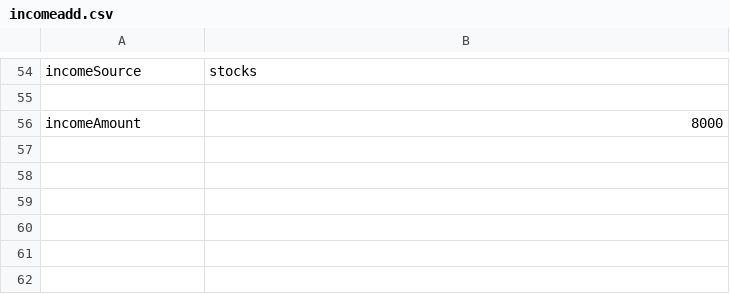
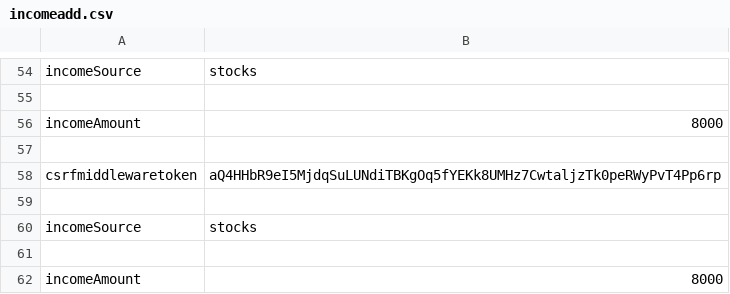
Before and after one commit to Project-build-up/expenseswebapp, a CSV file: revenweb/static/media/incomeadd.csv, drawn as a sheet; only a part is shown, gaps mark what is left out.

```diff
--- a/revenweb/static/media/incomeadd.csv
+++ b/revenweb/static/media/incomeadd.csv
@@ -56 +56,7 @@ incomeSource,stocks
 incomeAmount,8000
+
+csrfmiddlewaretoken,aQ4HHbR9eI5MjdqSuLUNdiTBKgOq5fYEKk8UMHz7CwtaljzTk0peRWyPvT4Pp6rp
+
+incomeSource,stocks
+
+incomeAmount,8000
```
Also changed, not shown: revenweb/static/media/incspent.csv, 4 other files.
